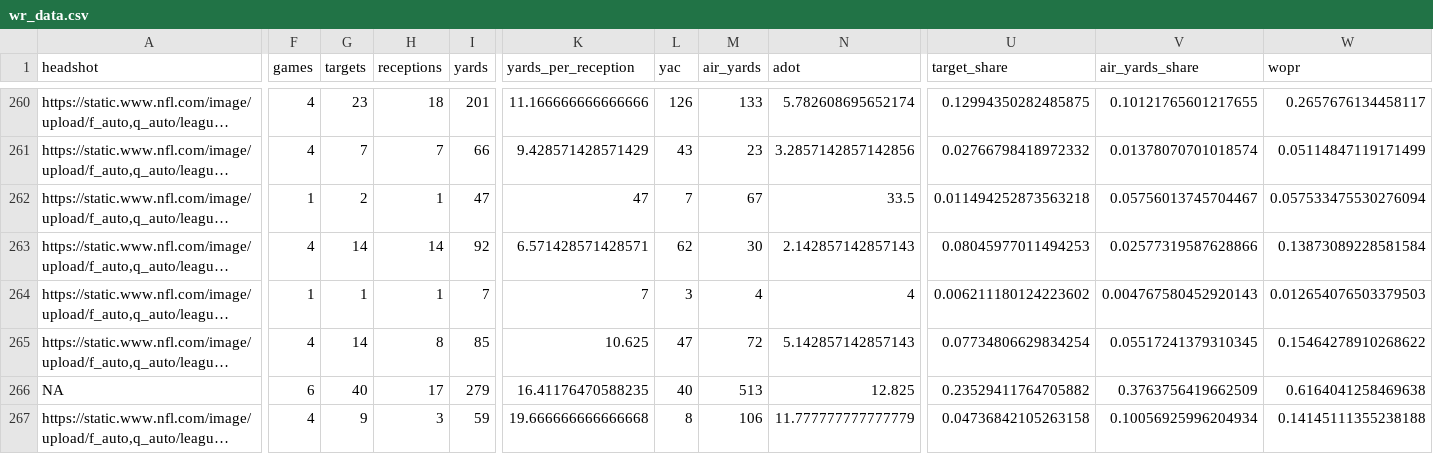
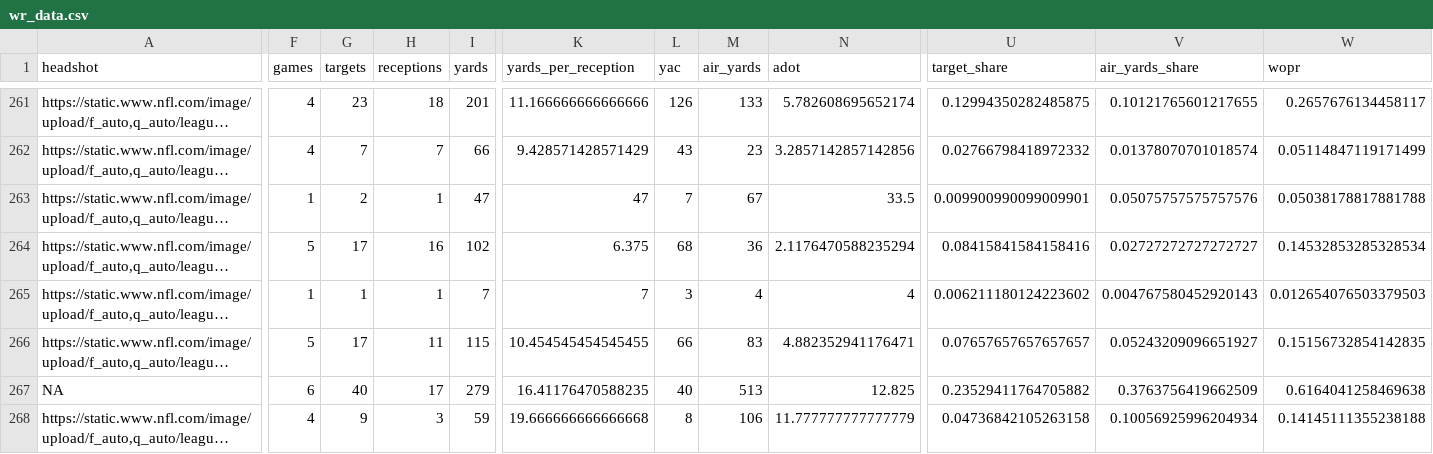
Before and after one commit to trashduty/fantasy_player_data, a CSV file: Data/wr_data.csv, drawn as a sheet; only a part is shown, gaps mark what is left out; long unchanged cells end in …; addresses are those after the commit; the diff covers the shown part only; the diff names each change by its address in the sheet, - before the commit and + after, or states it on an @@ line.

```diff
--- a/Data/wr_data.csv
+++ b/Data/wr_data.csv
-U263 (target_share): 0.011494252873563218
+U263 (target_share): 0.009900990099009901
-V263 (air_yards_share): 0.05756013745704467
+V263 (air_yards_share): 0.05075757575757576
-W263 (wopr): 0.057533475530276094
+W263 (wopr): 0.05038178817881788
-F264 (games): 4
+F264 (games): 5
-G264 (targets): 14
+G264 (targets): 17
-H264 (receptions): 14
+H264 (receptions): 16
-I264 (yards): 92
+I264 (yards): 102
-K264 (yards_per_reception): 6.571428571428571
+K264 (yards_per_reception): 6.375
-L264 (yac): 62
+L264 (yac): 68
-M264 (air_yards): 30
+M264 (air_yards): 36
-N264 (adot): 2.142857142857143
+N264 (adot): 2.1176470588235294
-U264 (target_share): 0.08045977011494253
+U264 (target_share): 0.08415841584158416
-V264 (air_yards_share): 0.02577319587628866
+V264 (air_yards_share): 0.02727272727272727
-W264 (wopr): 0.13873089228581584
+W264 (wopr): 0.14532853285328534
-F266 (games): 4
+F266 (games): 5
-G266 (targets): 14
+G266 (targets): 17
-H266 (receptions): 8
+H266 (receptions): 11
-I266 (yards): 85
+I266 (yards): 115
-K266 (yards_per_reception): 10.625
+K266 (yards_per_reception): 10.454545454545455
-L266 (yac): 47
+L266 (yac): 66
-M266 (air_yards): 72
+M266 (air_yards): 83
-N266 (adot): 5.142857142857143
+N266 (adot): 4.882352941176471
-U266 (target_share): 0.07734806629834254
+U266 (target_share): 0.07657657657657657
-V266 (air_yards_share): 0.05517241379310345
+V266 (air_yards_share): 0.05243209096651927
-W266 (wopr): 0.15464278910268622
+W266 (wopr): 0.15156732854142835
```
Also changed, not shown: 1 added row and 142 edited cells elsewhere in this file, Data/qb_data.csv, Data/rb_data.csv.
